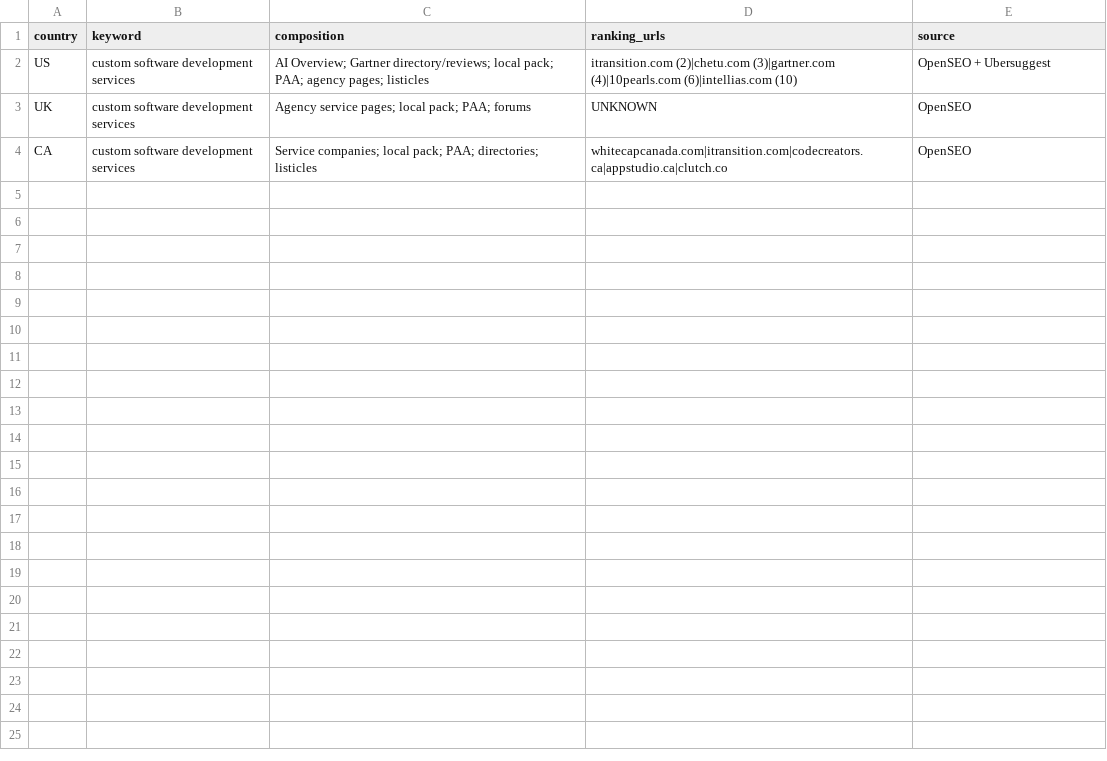
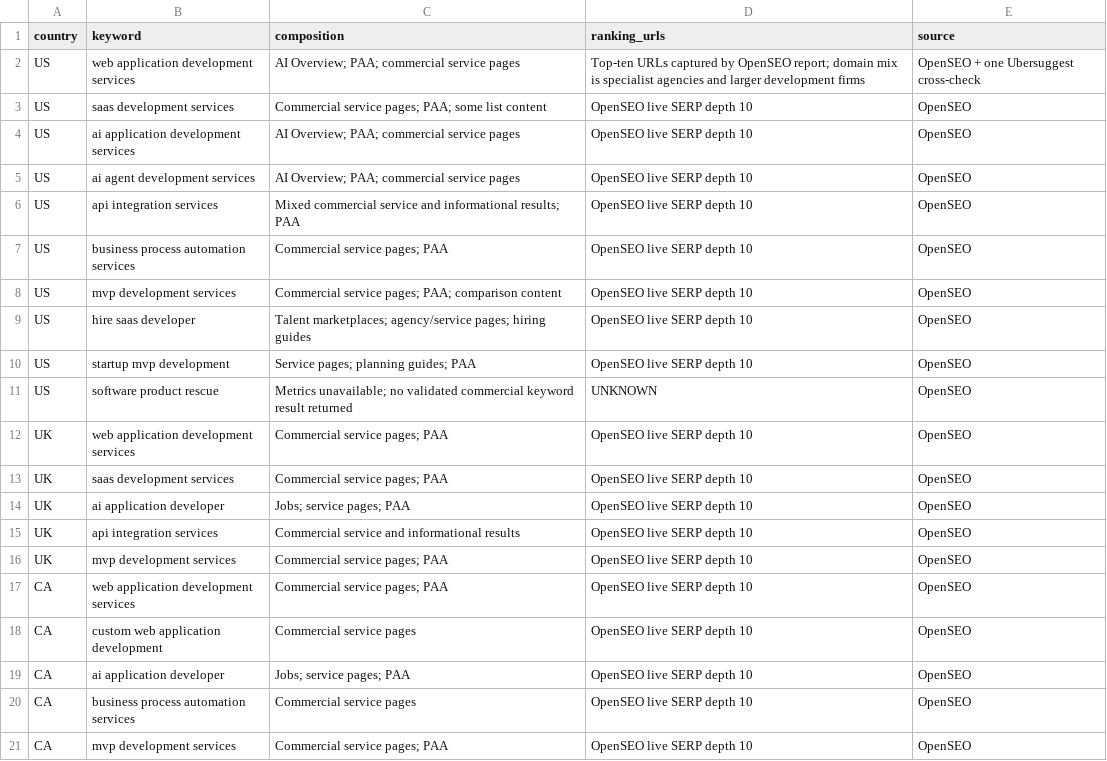
Before and after one commit to mabdullahbuilt-dev/abdullahbuilt-portfolio, a CSV file: docs/seo-data/serp-analysis.csv, drawn as a sheet.

```diff
--- a/docs/seo-data/serp-analysis.csv
+++ b/docs/seo-data/serp-analysis.csv
@@ -1,4 +1,21 @@
 "country","keyword","composition","ranking_urls","source"
-"US","custom software development services","AI Overview; Gartner directory/reviews; local pack; PAA; agency pages; listicles","itransition.com (2)|chetu.com (3)|gartner.com (4)|10pearls.com (6)|intellias.com (10)","OpenSEO + Ubersuggest"
-"UK","custom software development services","Agency service pages; local pack; PAA; forums","UNKNOWN","OpenSEO"
-"CA","custom software development services","Service companies; local pack; PAA; directories; listicles","whitecapcanada.com|itransition.com|codecreators.ca|appstudio.ca|clutch.co","OpenSEO"
+"US","web application development services","AI Overview; PAA; commercial service pages","Top-ten URLs captured by OpenSEO report; domain mix is specialist agencies and larger development firms","OpenSEO + one Ubersuggest cross-check"
+"US","saas development services","Commercial service pages; PAA; some list content","OpenSEO live SERP depth 10","OpenSEO"
+"US","ai application development services","AI Overview; PAA; commercial service pages","OpenSEO live SERP depth 10","OpenSEO"
+"US","ai agent development services","AI Overview; PAA; commercial service pages","OpenSEO live SERP depth 10","OpenSEO"
+"US","api integration services","Mixed commercial service and informational results; PAA","OpenSEO live SERP depth 10","OpenSEO"
+"US","business process automation services","Commercial service pages; PAA","OpenSEO live SERP depth 10","OpenSEO"
+"US","mvp development services","Commercial service pages; PAA; comparison content","OpenSEO live SERP depth 10","OpenSEO"
+"US","hire saas developer","Talent marketplaces; agency/service pages; hiring guides","OpenSEO live SERP depth 10","OpenSEO"
+"US","startup mvp development","Service pages; planning guides; PAA","OpenSEO live SERP depth 10","OpenSEO"
+"US","software product rescue","Metrics unavailable; no validated commercial keyword result returned","UNKNOWN","OpenSEO"
+"UK","web application development services","Commercial service pages; PAA","OpenSEO live SERP depth 10","OpenSEO"
+"UK","saas development services","Commercial service pages; PAA","OpenSEO live SERP depth 10","OpenSEO"
+"UK","ai application developer","Jobs; service pages; PAA","OpenSEO live SERP depth 10","OpenSEO"
+"UK","api integration services","Commercial service and informational results","OpenSEO live SERP depth 10","OpenSEO"
+"UK","mvp development services","Commercial service pages; PAA","OpenSEO live SERP depth 10","OpenSEO"
+"CA","web application development services","Commercial service pages; PAA","OpenSEO live SERP depth 10","OpenSEO"
+"CA","custom web application development","Commercial service pages","OpenSEO live SERP depth 10","OpenSEO"
+"CA","ai application developer","Jobs; service pages; PAA","OpenSEO live SERP depth 10","OpenSEO"
+"CA","business process automation services","Commercial service pages","OpenSEO live SERP depth 10","OpenSEO"
+"CA","mvp development services","Commercial service pages; PAA","OpenSEO live SERP depth 10","OpenSEO"
```
Also changed, not shown: docs/seo-data/cta-audit.csv, docs/seo-data/gsc-indexation-baseline.csv, 25 other files.
